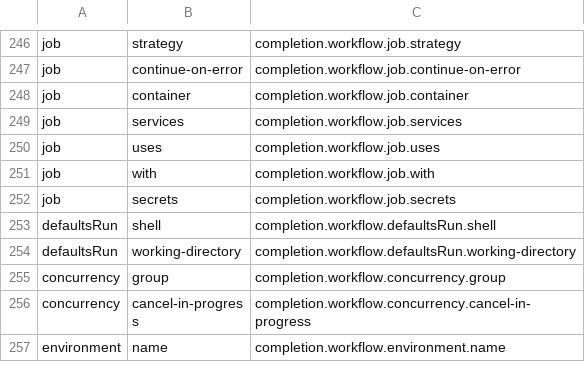
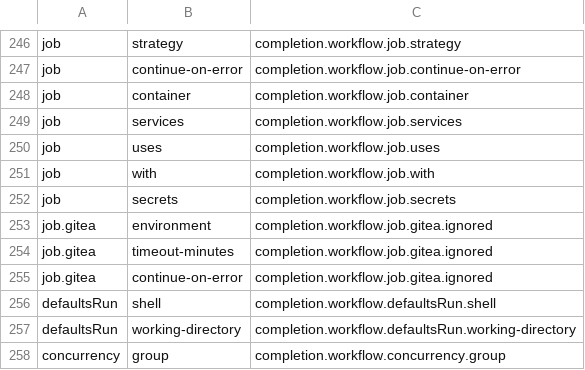
Before and after one commit to YunaBraska/github-workflow-plugin, a TSV file: src/main/resources/github-docs/workflow-syntax.tsv, drawn as a sheet; only a part is shown, gaps mark what is left out; the shorter side is filled out with more unchanged rows.

Commit message:
Harden Gitea workflow compatibility

```diff
--- a/src/main/resources/github-docs/workflow-syntax.tsv
+++ b/src/main/resources/github-docs/workflow-syntax.tsv
@@ -252,2 +252,5 @@ job	with	completion.workflow.job.with
 job	secrets	completion.workflow.job.secrets
+job.gitea	environment	completion.workflow.job.gitea.ignored
+job.gitea	timeout-minutes	completion.workflow.job.gitea.ignored
+job.gitea	continue-on-error	completion.workflow.job.gitea.ignored
 defaultsRun	shell	completion.workflow.defaultsRun.shell
```
Also changed, not shown: 32 other files.
